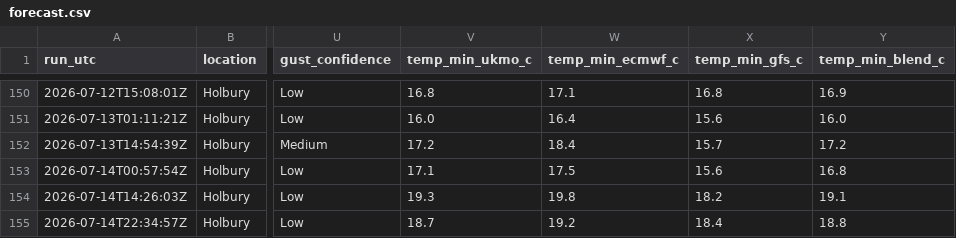
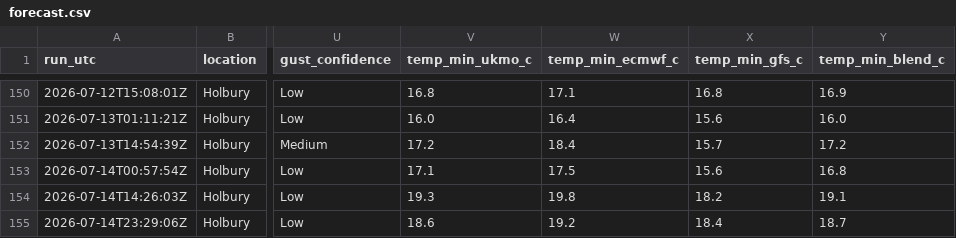
Before and after one commit to alivebe-a11y/weat, a CSV file: data/forecast.csv, drawn as a sheet; only a part is shown, gaps mark what is left out; the diff names each change by its address in the sheet, - before the commit and + after, or states it on an @@ line.

```diff
--- a/data/forecast.csv
+++ b/data/forecast.csv
-A155 (run_utc): 2026-07-14T22:34:57Z
+A155 (run_utc): 2026-07-14T23:29:06Z
-V155 (temp_min_ukmo_c): 18.7
+V155 (temp_min_ukmo_c): 18.6
-Y155 (temp_min_blend_c): 18.8
+Y155 (temp_min_blend_c): 18.7
```
